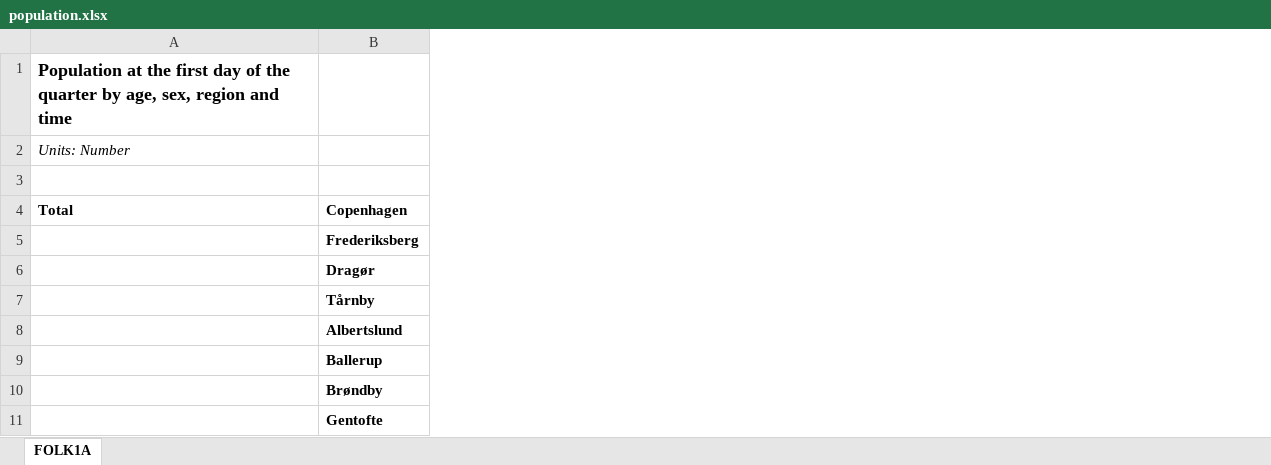
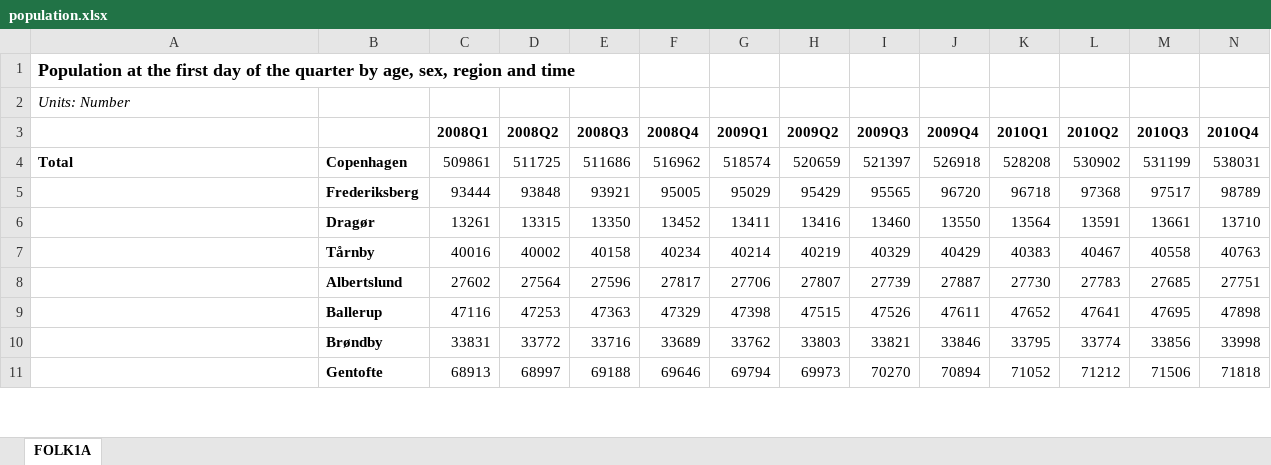
Before and after one commit to NumEconCopenhagen/projects-2023-latin-power, an Excel workbook: dataproject/data/population.xlsx, sheet FOLK1A, drawn as a sheet; only a part is shown; values as stored, in another font and other column widths than the file's, no borders; the diff covers the shown part only; the diff names each change by its address in the sheet, - before the commit and + after, or states it on an @@ line.

```diff
--- a/dataproject/data/population.xlsx (sheet FOLK1A)
+++ b/dataproject/data/population.xlsx (sheet FOLK1A)
+column C (2008Q1), rows 4-11: 509861 | 93444 | 13261 | 40016 | 27602 | 47116 | 33831 | 68913
+column D (2008Q2), rows 4-11: 511725 | 93848 | 13315 | 40002 | 27564 | 47253 | 33772 | 68997
+column E (2008Q3), rows 4-11: 511686 | 93921 | 13350 | 40158 | 27596 | 47363 | 33716 | 69188
+column F (2008Q4), rows 4-11: 516962 | 95005 | 13452 | 40234 | 27817 | 47329 | 33689 | 69646
+column G (2009Q1), rows 4-11: 518574 | 95029 | 13411 | 40214 | 27706 | 47398 | 33762 | 69794
+column H (2009Q2), rows 4-11: 520659 | 95429 | 13416 | 40219 | 27807 | 47515 | 33803 | 69973
+column I (2009Q3), rows 4-11: 521397 | 95565 | 13460 | 40329 | 27739 | 47526 | 33821 | 70270
+column J (2009Q4), rows 4-11: 526918 | 96720 | 13550 | 40429 | 27887 | 47611 | 33846 | 70894
+column K (2010Q1), rows 4-11: 528208 | 96718 | 13564 | 40383 | 27730 | 47652 | 33795 | 71052
+column L (2010Q2), rows 4-11: 530902 | 97368 | 13591 | 40467 | 27783 | 47641 | 33774 | 71212
+column M (2010Q3), rows 4-11: 531199 | 97517 | 13661 | 40558 | 27685 | 47695 | 33856 | 71506
+column N (2010Q4), rows 4-11: 538031 | 98789 | 13710 | 40763 | 27751 | 47898 | 33998 | 71818
```
Also changed, not shown: 31 added columns elsewhere in this sheet, dataproject/data/criminalitydata.xlsx, 1 other file.
